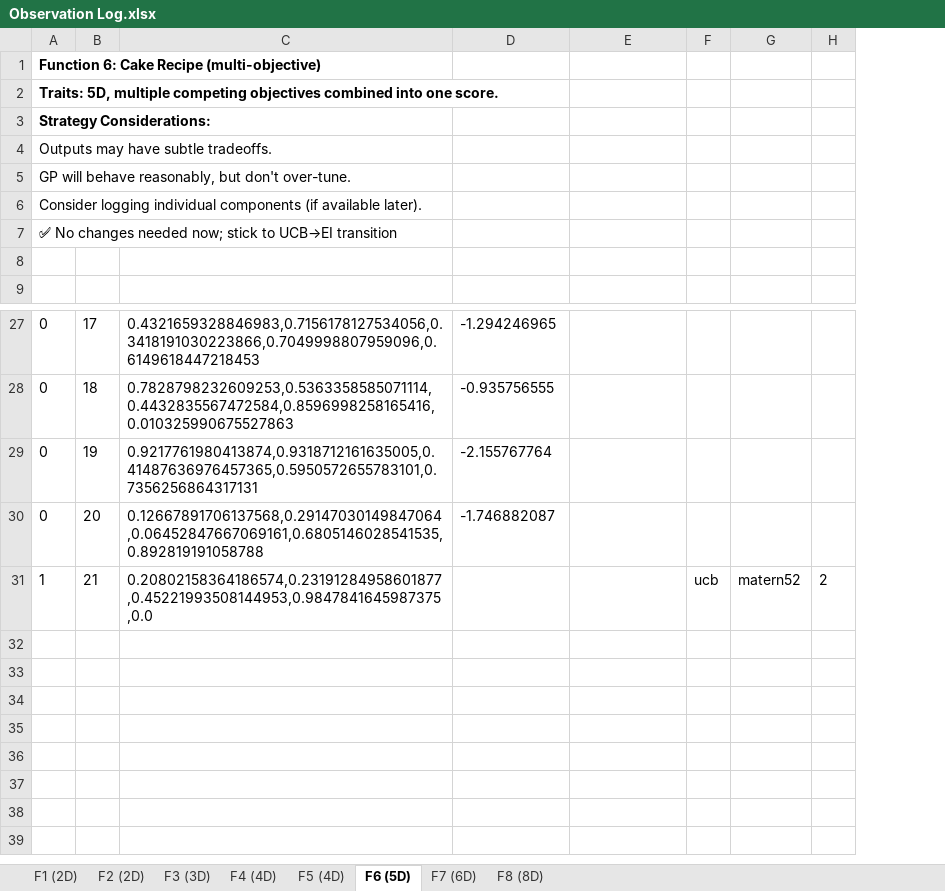
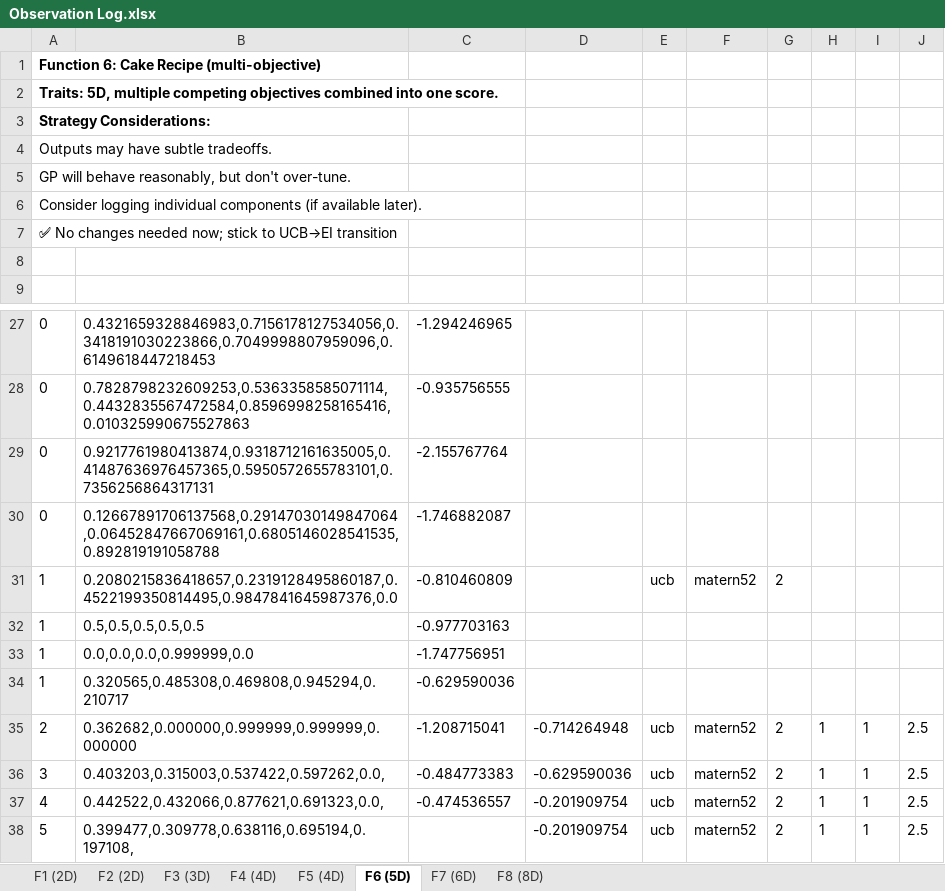
Before and after one commit to satyaniyer-aiml/capstone-bayesian-optimizer, an Excel workbook: journal/Observation Log.xlsx, sheet F6 (5D), drawn as a sheet; only a part is shown, gaps mark what is left out; values as stored, in another font and other column widths than the file's, no borders; removed rows and columns are numbered as before the commit, all else as after; the diff names each change by its address in the sheet, - before the commit and + after, or states it on an @@ line.

```diff
--- a/journal/Observation Log.xlsx (sheet F6 (5D))
+++ b/journal/Observation Log.xlsx (sheet F6 (5D))
-column B, rows 27-31: 17 | 18 | 19 | 20 | 21
+column H, empty
+column I, empty
+column J, empty
-B31: 0.20802158364186574,0.23191284958601877,0.45221993508144953,0.9847841645987375,0.0
+B31: 0.2080215836418657,0.2319128495860187,0.4522199350814495,0.9847841645987376,0.0
-C31: (empty)
+C31: -0.810460809
+row 32: 1 | 0.5,0.5,0.5,0.5,0.5 | -0.977703163
+row 33: 1 | 0.0,0.0,0.0,0.999999,0.0 | -1.747756951
+row 34: 1 | 0.320565,0.485308,0.469808,0.945294,0.210717 | -0.629590036
+row 35: 2 | 0.362682,0.000000,0.999999,0.999999,0.000000 | -1.208715041 | -0.714264948 | ucb | matern52 | 2 | 1 | 1 | 2.5
+row 36: 3 | 0.403203,0.315003,0.537422,0.597262,0.0, | -0.484773383 | -0.629590036 | ucb | matern52 | 2 | 1 | 1 | 2.5
+row 37: 4 | 0.442522,0.432066,0.877621,0.691323,0.0, | -0.474536557 | -0.201909754 | ucb | matern52 | 2 | 1 | 1 | 2.5
+row 38: 5 | 0.399477,0.309778,0.638116,0.695194,0.197108, |  | -0.201909754 | ucb | matern52 | 2 | 1 | 1 | 2.5
```
Also changed, not shown: sheet F7 (6D), sheet F8 (8D), sheet F2 (2D), sheet F1 (2D), sheet F3 (3D), sheet F5 (4D), 1 more sheet, 50 other files.
